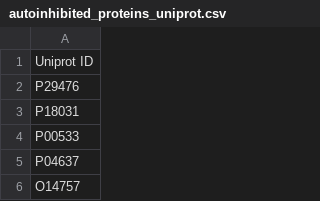
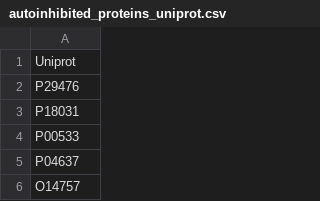
Before and after one commit to jpigles/alphafold-rmsd, a CSV file: curated_protein_lists/determine_missing_uniprot/autoinhibited_proteins_uniprot.csv, drawn as a sheet; only a part is shown.

```diff
--- a/curated_protein_lists/determine_missing_uniprot/autoinhibited_proteins_uniprot.csv
+++ b/curated_protein_lists/determine_missing_uniprot/autoinhibited_proteins_uniprot.csv
@@ -1,2 +1,2 @@
-Uniprot ID
+Uniprot
 P29476
```
Also changed, not shown: curated_protein_lists/determine_missing_uniprot/autoinhibited_proteins_uniprot_from_alphafold.csv, 3 other files.
